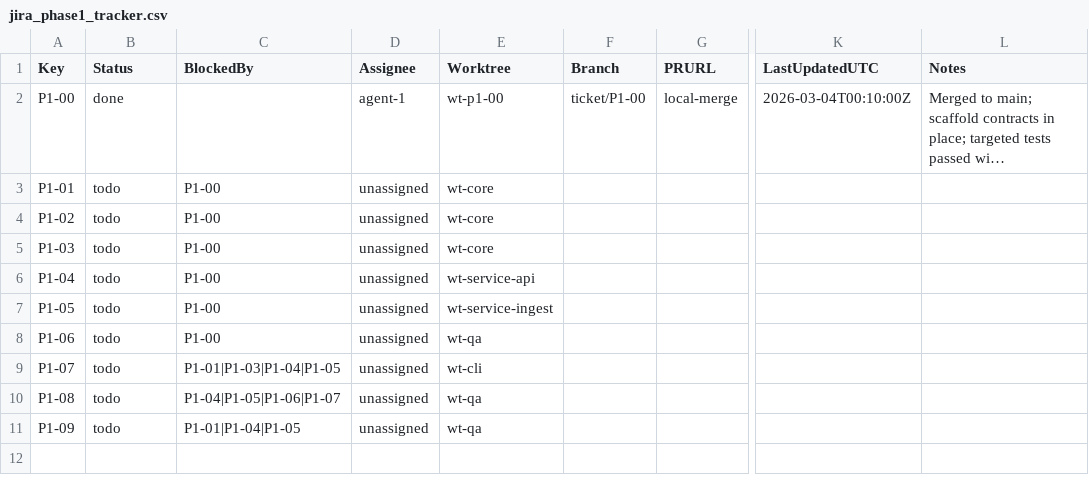
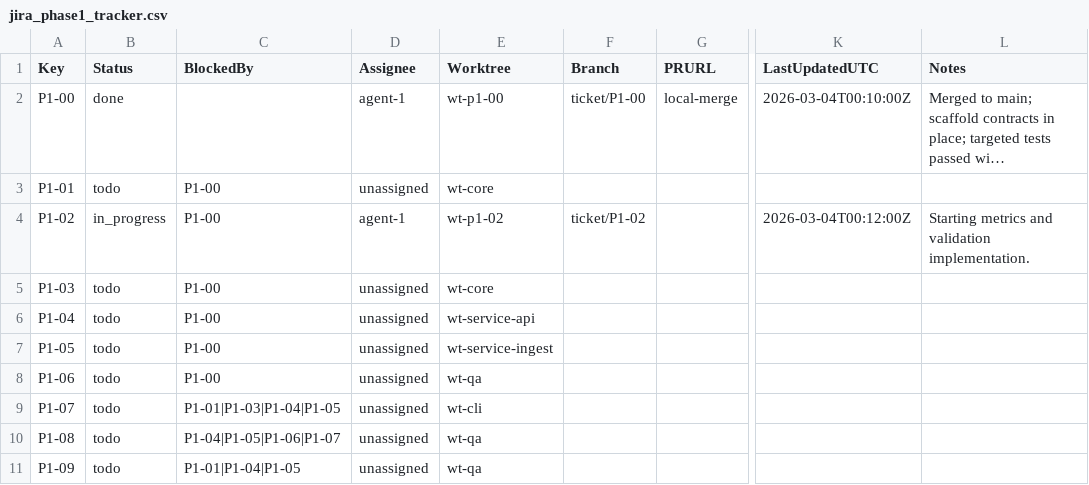
Before and after one commit to ashishbhutani/vector-search-platform, a CSV file: planning/jira_phase1_tracker.csv, drawn as a sheet; only a part is shown, gaps mark what is left out; long unchanged cells end in …; the diff names each change by its address in the sheet, - before the commit and + after, or states it on an @@ line.

```diff
--- a/planning/jira_phase1_tracker.csv
+++ b/planning/jira_phase1_tracker.csv
-B4 (Status): todo
+B4 (Status): in_progress
-D4 (Assignee): unassigned
+D4 (Assignee): agent-1
-E4 (Worktree): wt-core
+E4 (Worktree): wt-p1-02
-F4 (Branch): (empty)
+F4 (Branch): ticket/P1-02
-K4 (LastUpdatedUTC): (empty)
+K4 (LastUpdatedUTC): 2026-03-04T00:12:00Z
-L4 (Notes): (empty)
+L4 (Notes): Starting metrics and validation implementation.
```
